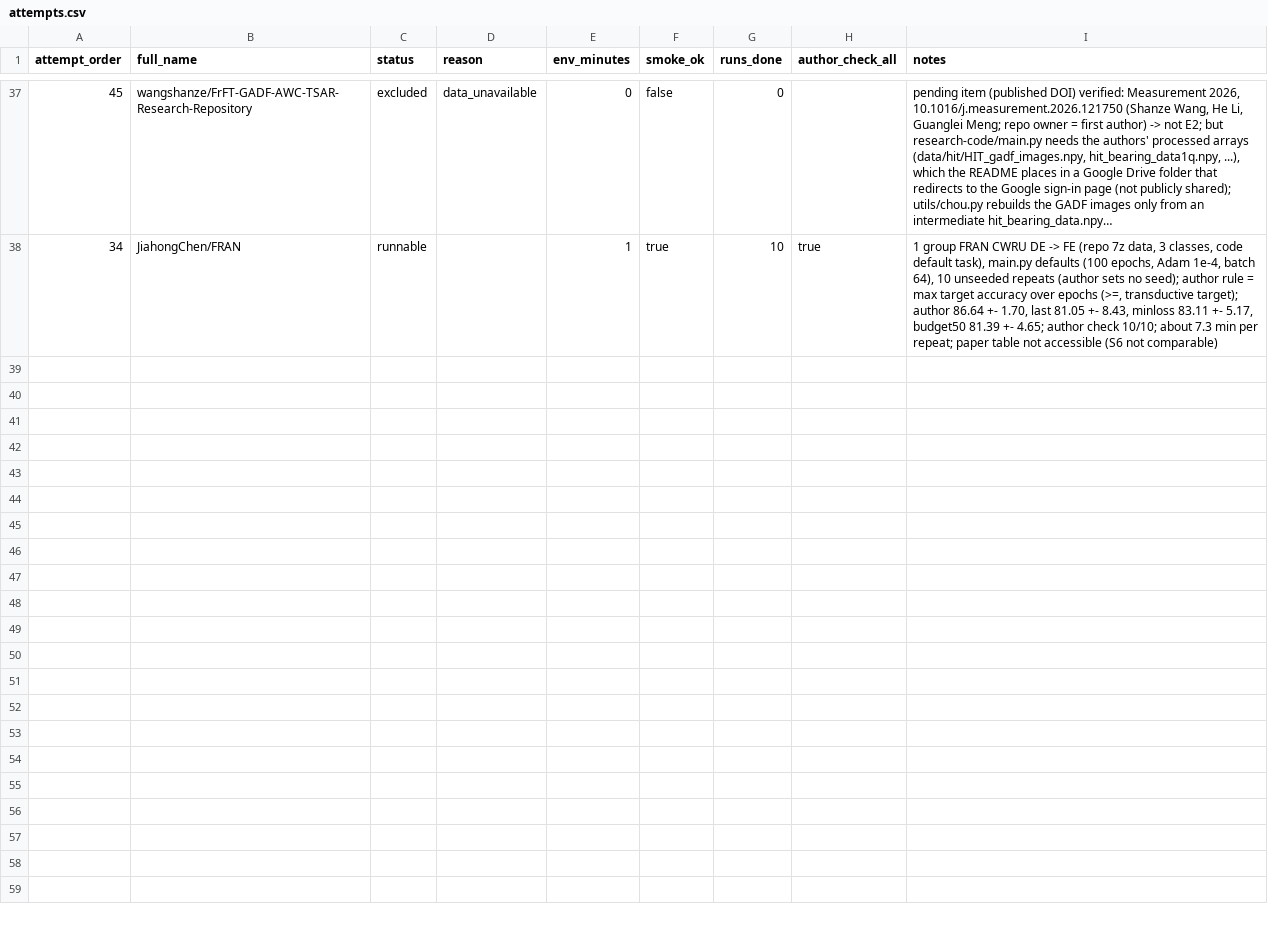
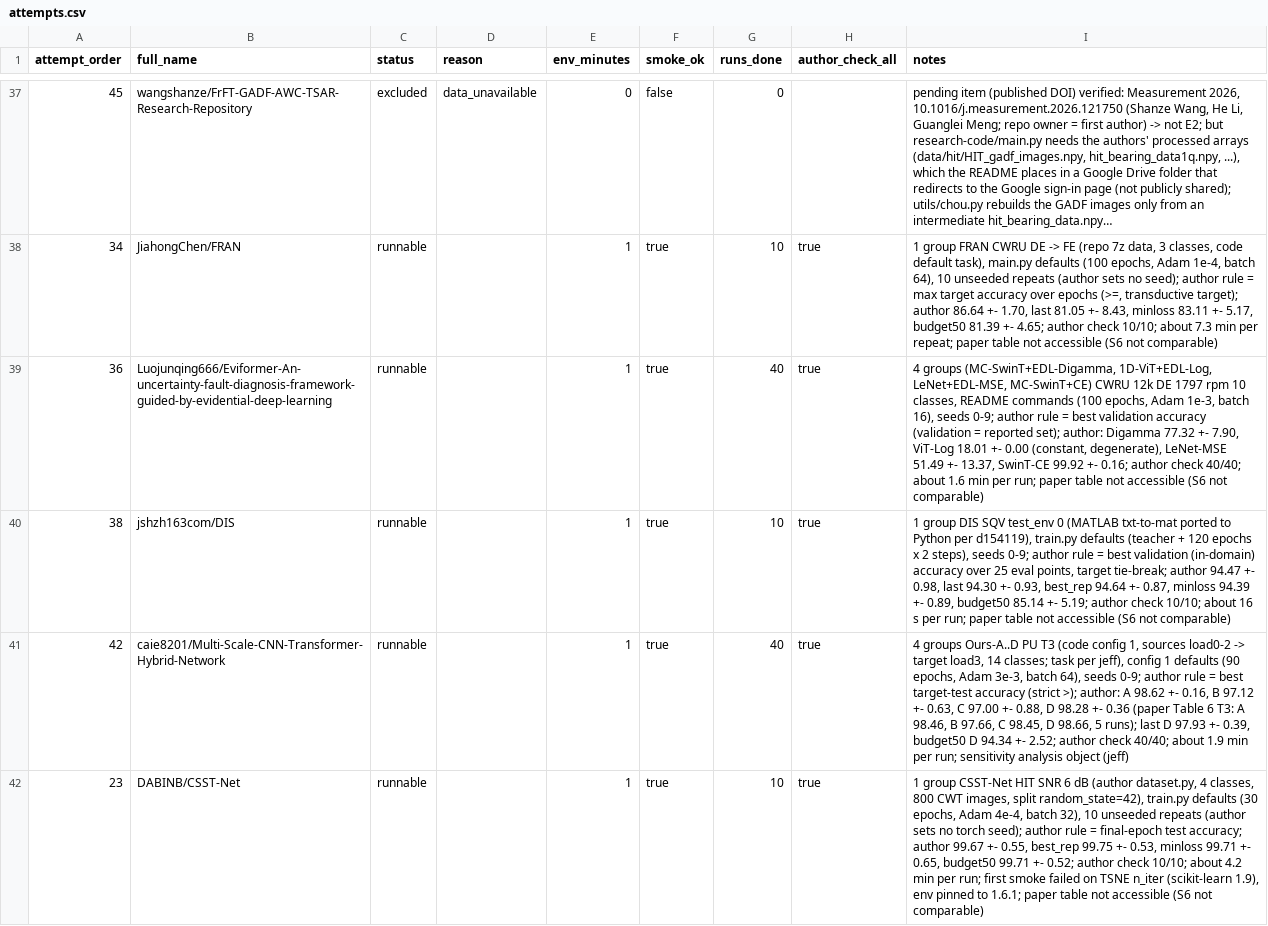
Before and after one commit to jeff-1980/CNS1-, a CSV file: results/main_objects/attempts.csv, drawn as a sheet; only a part is shown, gaps mark what is left out; long unchanged cells end in …; the diff names each change by its address in the sheet, - before the commit and + after, or states it on an @@ line.

```diff
--- a/results/main_objects/attempts.csv
+++ b/results/main_objects/attempts.csv
+row 39: 36 | Luojunqing666/Eviformer-An-uncertainty-fault-diagnosis-framework-guided-by-evidential-deep-learning | runnable |  | 1 | true | 40 | true | 4 groups (MC-SwinT+EDL-Digamma, 1D-ViT+EDL-Log, LeNet+EDL-MSE, MC-SwinT+CE) CWRU 12k DE 1797 rpm 10 classes, README commands (100 epochs, Adam 1e-3, batch 16), seeds 0-9; author rule = best validation accuracy (validation = reported set); author: Digamma 77.32 +- 7.90, ViT-Log 18.01 +- 0.00 (constant, degenerate), LeNet-MSE 51.49 +- 13.37, SwinT-CE 99.92 +- 0.16; author check 40/40; about 1.6 min per run; paper table not accessible (S6 not comparable)
+row 40: 38 | jshzh163com/DIS | runnable |  | 1 | true | 10 | true | 1 group DIS SQV test_env 0 (MATLAB txt-to-mat ported to Python per d154119), train.py defaults (teacher + 120 epochs x 2 steps), seeds 0-9; author rule = best validation (in-domain) accuracy over 25 eval points, target tie-break; author 94.47 +- 0.98, last 94.30 +- 0.93, best_rep 94.64 +- 0.87, minloss 94.39 +- 0.89, budget50 85.14 +- 5.19; author check 10/10; about 16 s per run; paper table not accessible (S6 not comparable)
+row 41: 42 | caie8201/Multi-Scale-CNN-Transformer-Hybrid-Network | runnable |  | 1 | true | 40 | true | 4 groups Ours-A..D PU T3 (code config 1, sources load0-2 -> target load3, 14 classes; task per jeff), config 1 defaults (90 epochs, Adam 3e-3, batch 64), seeds 0-9; author rule = best target-test accuracy (strict >); author: A 98.62 +- 0.16, B 97.12 +- 0.63, C 97.00 +- 0.88, D 98.28 +- 0.36 (paper Table 6 T3: A 98.46, B 97.66, C 98.45, D 98.66, 5 runs); last D 97.93 +- 0.39, budget50 D 94.34 +- 2.52; author check 40/40; about 1.9 min per run; sensitivity analysis object (jeff)
+row 42: 23 | DABINB/CSST-Net | runnable |  | 1 | true | 10 | true | 1 group CSST-Net HIT SNR 6 dB (author dataset.py, 4 classes, 800 CWT images, split random_state=42), train.py defaults (30 epochs, Adam 4e-4, batch 32), 10 unseeded repeats (author sets no torch seed); author rule = final-epoch test accuracy; author 99.67 +- 0.55, best_rep 99.75 +- 0.53, minloss 99.71 +- 0.65, budget50 99.71 +- 0.52; author check 10/10; about 4.2 min per run; first smoke failed on TSNE n_iter (scikit-learn 1.9), env pinned to 1.6.1; paper table not accessible (S6 not comparable)
```
Also changed, not shown: 17 other files.
